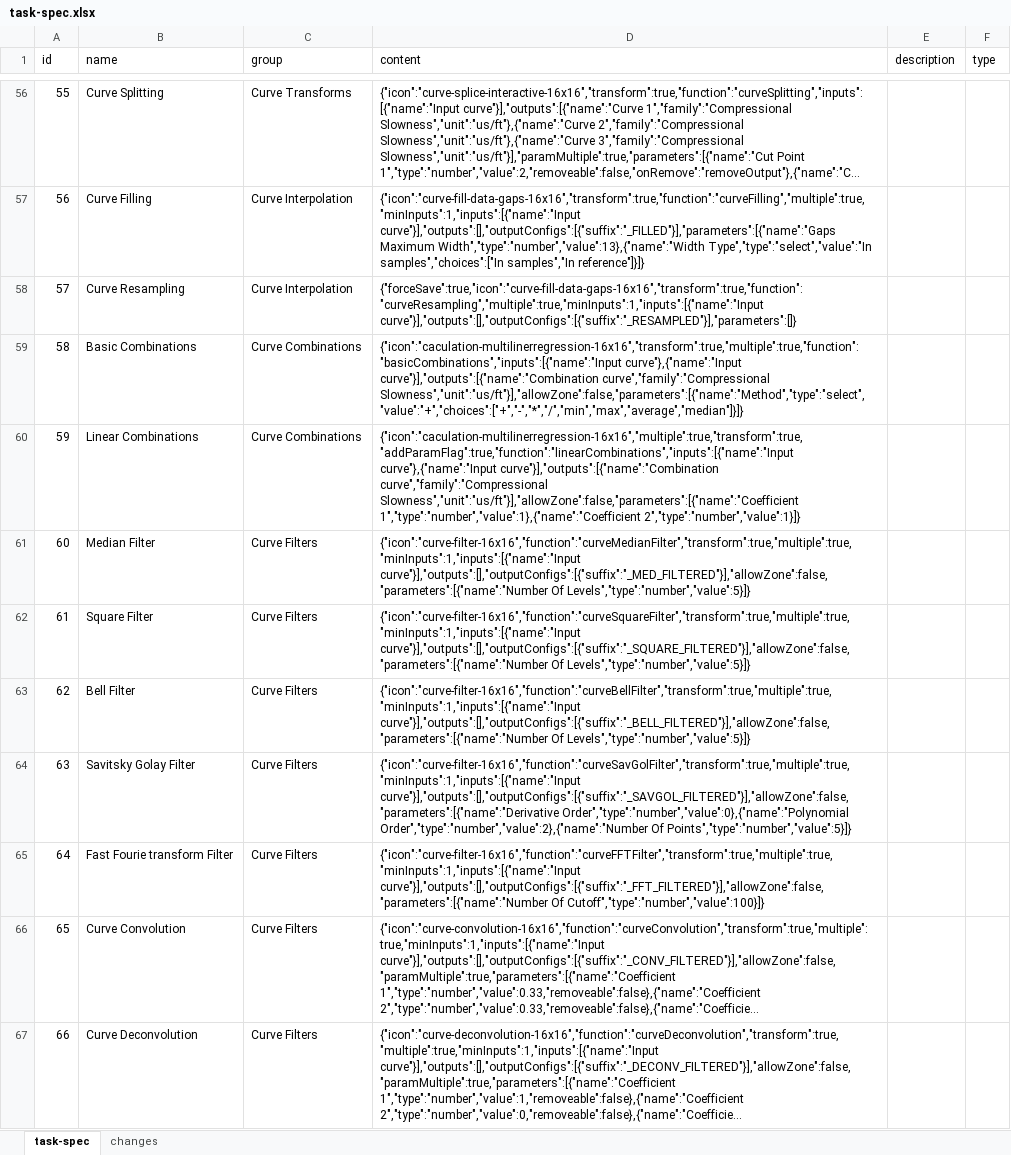
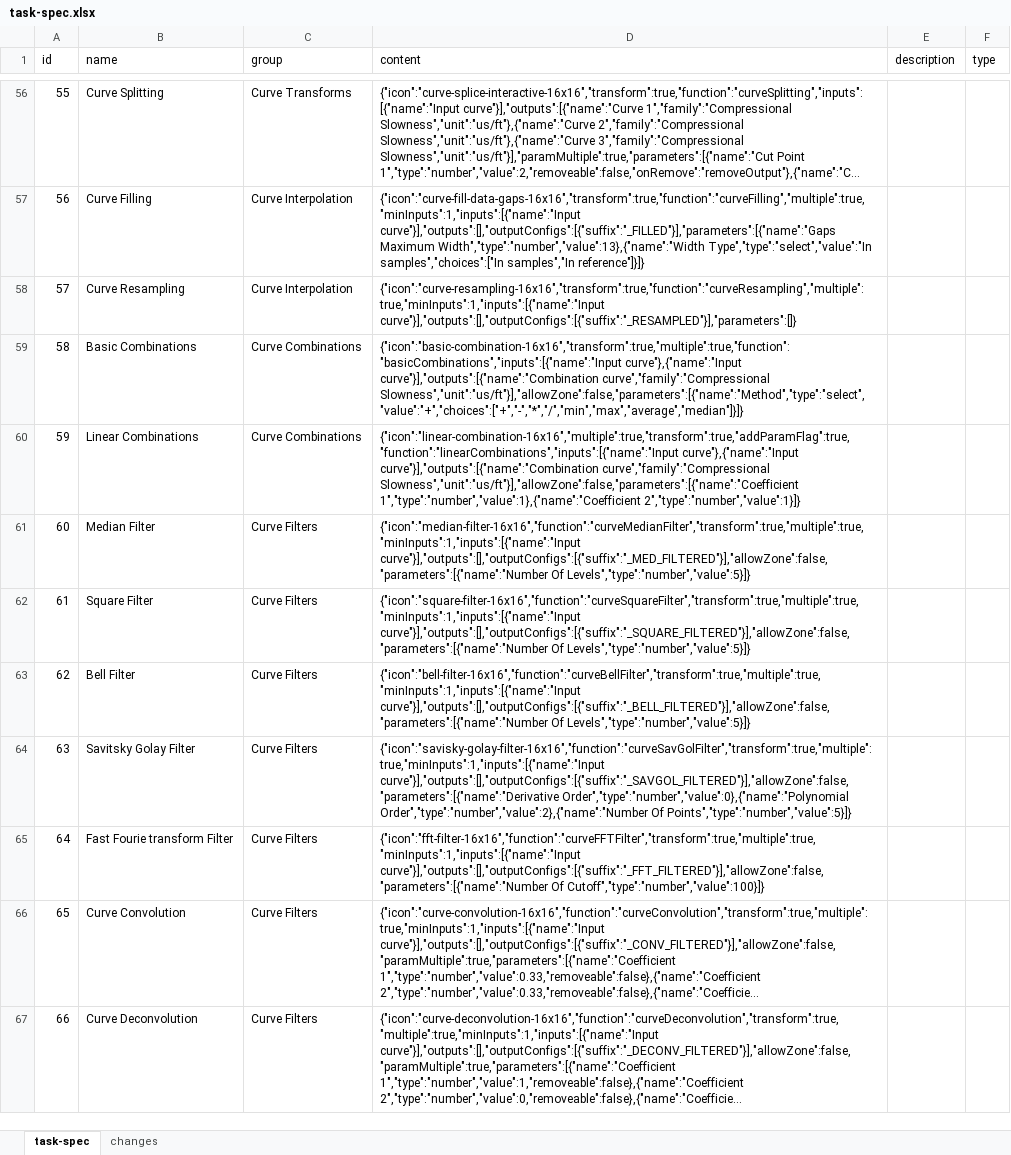
Before and after one commit to hoangbdUET/wi-backend, an Excel workbook: server/task/task-spec.xlsx, sheet task-spec, drawn as a sheet; only a part is shown, gaps mark what is left out; long unchanged cells end in …; values as stored, in another font and other column widths than the file's, no borders; the diff covers the shown part only; the diff names each change by its address in the sheet, - before the commit and + after, or states it on an @@ line.

```diff
--- a/server/task/task-spec.xlsx (sheet task-spec)
+++ b/server/task/task-spec.xlsx (sheet task-spec)
-D58 (content): {"forceSave":true,"icon":"curve-fill-data-gaps-16x16","transform":true,"function":"curveResampling","multiple":true,"minInputs":1,"inputs":[{"name":"Input curve"}],"outputs":[],"outputConfigs":[{"suffix":"_RESAMPLED"}],"parameters":[]}
+D58 (content): {"icon":"curve-resampling-16x16","transform":true,"function":"curveResampling","multiple":true,"minInputs":1,"inputs":[{"name":"Input curve"}],"outputs":[],"outputConfigs":[{"suffix":"_RESAMPLED"}],"parameters":[]}
-D59 (content): {"icon":"caculation-multilinerregression-16x16","transform":true,"multiple":true,"function":"basicCombinations","inputs":[{"name":"Input curve"},{"name":"Input curve"}],"outputs":[{"name":"Combination…
+D59 (content): {"icon":"basic-combination-16x16","transform":true,"multiple":true,"function":"basicCombinations","inputs":[{"name":"Input curve"},{"name":"Input curve"}],"outputs":[{"name":"Combination…
-D60 (content): {"icon":"caculation-multilinerregression-16x16","multiple":true,"transform":true,"addParamFlag":true,"function":"linearCombinations","inputs":[{"name":"Input curve"},{"name":"Input curve"}],"outputs":[{"name":"Combination…
+D60 (content): {"icon":"linear-combination-16x16","multiple":true,"transform":true,"addParamFlag":true,"function":"linearCombinations","inputs":[{"name":"Input curve"},{"name":"Input curve"}],"outputs":[{"name":"Combination…
-D61 (content): {"icon":"curve-filter-16x16","function":"curveMedianFilter","transform":true,"multiple":true,"minInputs":1,"inputs":[{"name":"Input curve"}],"outputs":[],"outputConfigs":[{"suffix":"_MED_FILTERED"}],"allowZone":false,"parameters":[{"name":"Number Of…
+D61 (content): {"icon":"median-filter-16x16","function":"curveMedianFilter","transform":true,"multiple":true,"minInputs":1,"inputs":[{"name":"Input curve"}],"outputs":[],"outputConfigs":[{"suffix":"_MED_FILTERED"}],"allowZone":false,"parameters":[{"name":"Number Of…
-D62 (content): {"icon":"curve-filter-16x16","function":"curveSquareFilter","transform":true,"multiple":true,"minInputs":1,"inputs":[{"name":"Input curve"}],"outputs":[],"outputConfigs":[{"suffix":"_SQUARE_FILTERED"}],"allowZone":false,"parameters":[{"name":"Number Of…
+D62 (content): {"icon":"square-filter-16x16","function":"curveSquareFilter","transform":true,"multiple":true,"minInputs":1,"inputs":[{"name":"Input curve"}],"outputs":[],"outputConfigs":[{"suffix":"_SQUARE_FILTERED"}],"allowZone":false,"parameters":[{"name":"Number Of…
-D63 (content): {"icon":"curve-filter-16x16","function":"curveBellFilter","transform":true,"multiple":true,"minInputs":1,"inputs":[{"name":"Input curve"}],"outputs":[],"outputConfigs":[{"suffix":"_BELL_FILTERED"}],"allowZone":false,"parameters":[{"name":"Number Of…
+D63 (content): {"icon":"bell-filter-16x16","function":"curveBellFilter","transform":true,"multiple":true,"minInputs":1,"inputs":[{"name":"Input curve"}],"outputs":[],"outputConfigs":[{"suffix":"_BELL_FILTERED"}],"allowZone":false,"parameters":[{"name":"Number Of…
-D64 (content): {"icon":"curve-filter-16x16","function":"curveSavGolFilter","transform":true,"multiple":true,"minInputs":1,"inputs":[{"name":"Input curve"}],"outputs":[],"outputConfigs":[{"suffix":"_SAVGOL_FILTERED"}],"allowZone":false,"parameters":[{"name":"Derivative Order","type":"number","value":0},{"name":"Polynomial…
+D64 (content): {"icon":"savisky-golay-filter-16x16","function":"curveSavGolFilter","transform":true,"multiple":true,"minInputs":1,"inputs":[{"name":"Input curve"}],"outputs":[],"outputConfigs":[{"suffix":"_SAVGOL_FILTERED"}],"allowZone":false,"parameters":[{"name":"Derivative Order","type":"number","value":0},{"name":"Polynomial…
-D65 (content): {"icon":"curve-filter-16x16","function":"curveFFTFilter","transform":true,"multiple":true,"minInputs":1,"inputs":[{"name":"Input curve"}],"outputs":[],"outputConfigs":[{"suffix":"_FFT_FILTERED"}],"allowZone":false,"parameters":[{"name":"Number Of…
+D65 (content): {"icon":"fft-filter-16x16","function":"curveFFTFilter","transform":true,"multiple":true,"minInputs":1,"inputs":[{"name":"Input curve"}],"outputs":[],"outputConfigs":[{"suffix":"_FFT_FILTERED"}],"allowZone":false,"parameters":[{"name":"Number Of…
```
Also changed, not shown: 24 edited cells elsewhere in this sheet, sheet changes, 2 other files.
